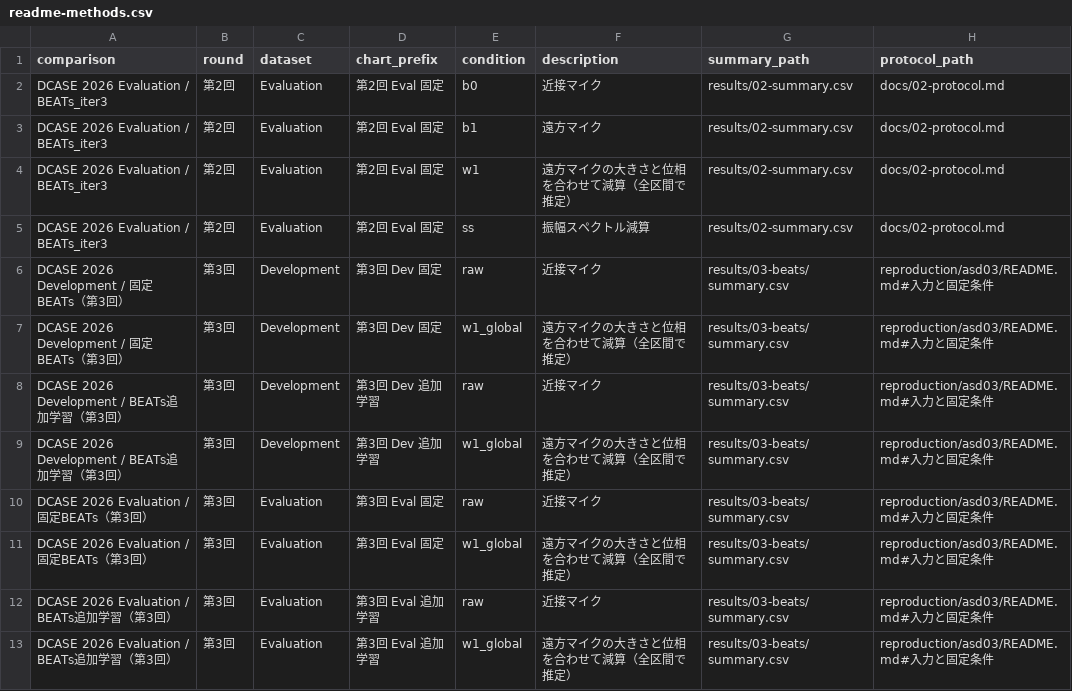
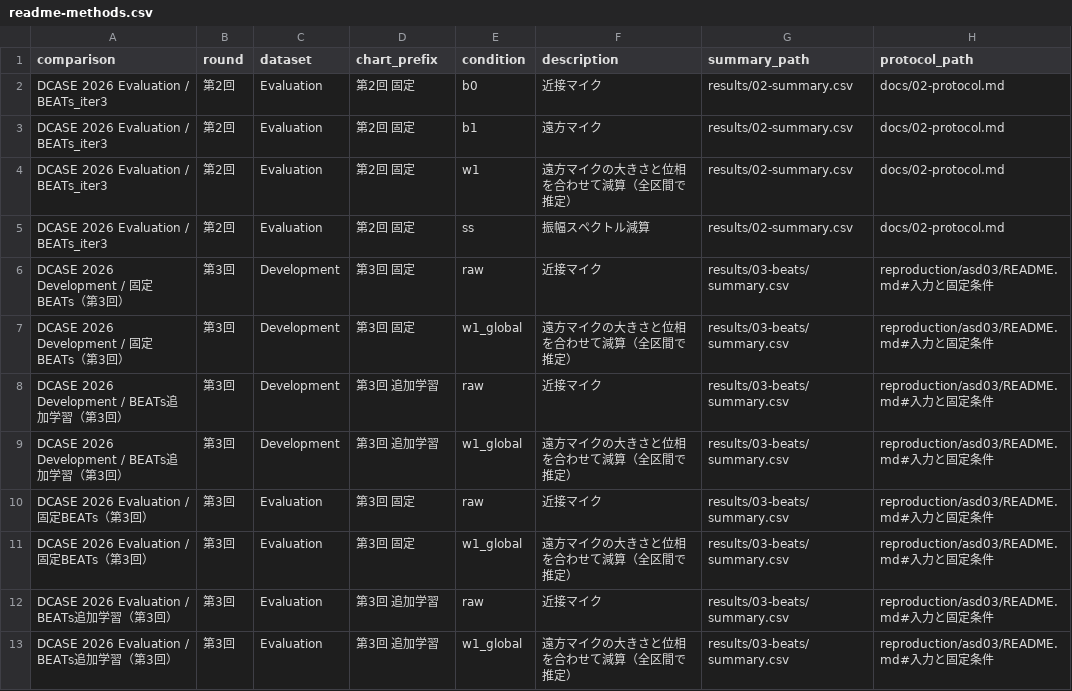
Before and after one commit to kasahart/asd-experiments, a CSV file: configs/readme-methods.csv, drawn as a sheet; only a part is shown; the diff names each change by its address in the sheet, - before the commit and + after, or states it on an @@ line.

```diff
--- a/configs/readme-methods.csv
+++ b/configs/readme-methods.csv
-D2:D5 (chart_prefix): 第2回 Eval 固定
+D2:D5 (chart_prefix): 第2回 固定
-D6:D7 (chart_prefix): 第3回 Dev 固定
+D6:D7 (chart_prefix): 第3回 固定
-D8:D9 (chart_prefix): 第3回 Dev 追加学習
+D8:D9 (chart_prefix): 第3回 追加学習
-D10:D11 (chart_prefix): 第3回 Eval 固定
+D10:D11 (chart_prefix): 第3回 固定
-D12:D13 (chart_prefix): 第3回 Eval 追加学習
+D12:D13 (chart_prefix): 第3回 追加学習
```
Also changed, not shown: 5 other files.
